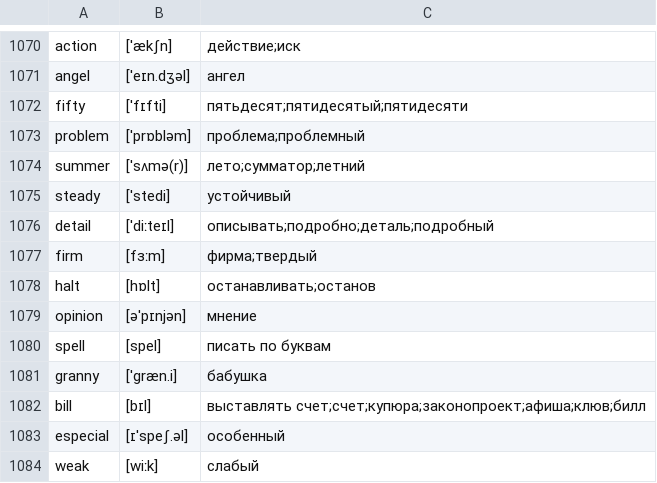
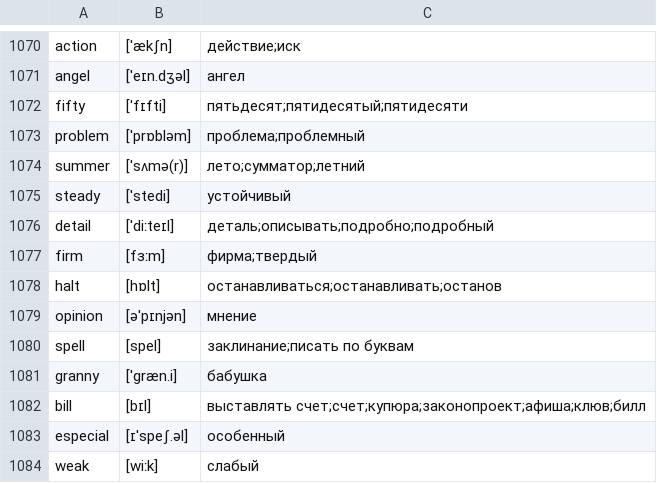
Before and after one commit to kotvickiy/english3000, a CSV file: words3000.csv, drawn as a sheet; only a part is shown, gaps mark what is left out.

```diff
--- a/words3000.csv
+++ b/words3000.csv
@@ -1075,7 +1075,7 @@ summer,[ˈsʌmə(r)],лето;сумматор;летний
 steady,[ˈstedi],устойчивый
-detail,[ˈdiːteɪl],описывать;подробно;деталь;подробный
+detail,[ˈdiːteɪl],деталь;описывать;подробно;подробный
 firm,[fɜːm],фирма;твердый
-halt,[hɒlt],останавливать;останов
+halt,[hɒlt],останавливаться;останавливать;останов
 opinion,[əˈpɪnjən],мнение
-spell,[spel],писать по буквам
+spell,[spel],заклинание;писать по буквам
 granny,[ˈɡræn.i],бабушка
```
